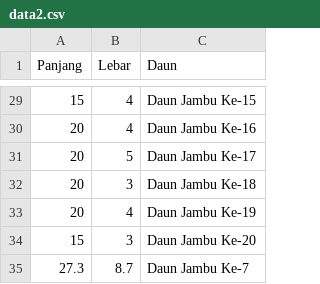
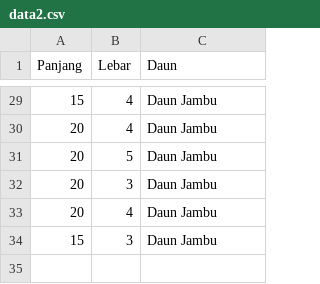
Before and after one commit to YudhaDevelops/ALL-ABOUT-JAVA, a CSV file: data2.csv, drawn as a sheet; only a part is shown, gaps mark what is left out; the diff covers the shown part only.

```diff
--- a/data2.csv
+++ b/data2.csv
@@ -29,7 +29,6 @@ Panjang,Lebar,Daun
-15,4,Daun Jambu Ke-15
-20,4,Daun Jambu Ke-16
-20,5,Daun Jambu Ke-17
-20,3,Daun Jambu Ke-18
-20,4,Daun Jambu Ke-19
-15,3,Daun Jambu Ke-20
-27.3,8.7,Daun Jambu Ke-7
+15,4,Daun Jambu
+20,4,Daun Jambu
+20,5,Daun Jambu
+20,3,Daun Jambu
+20,4,Daun Jambu
+15,3,Daun Jambu
```
Also changed, not shown: 27 edited cells elsewhere in this file, data1.csv, data3.csv, 26 other files.
